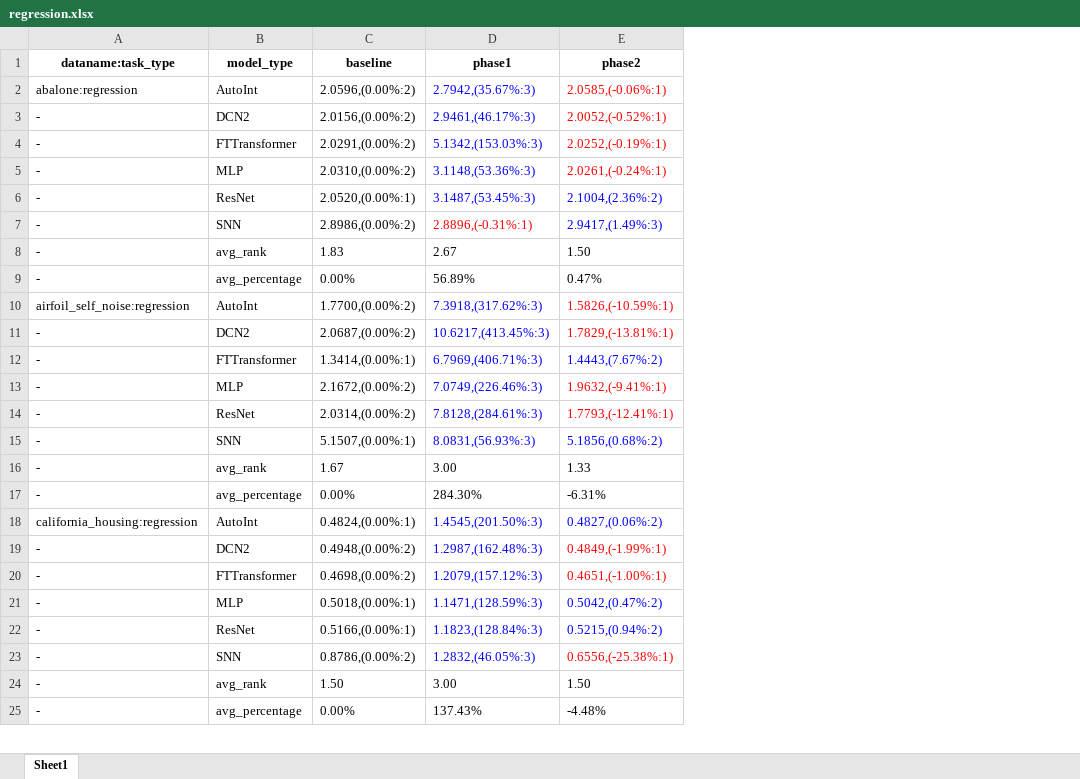
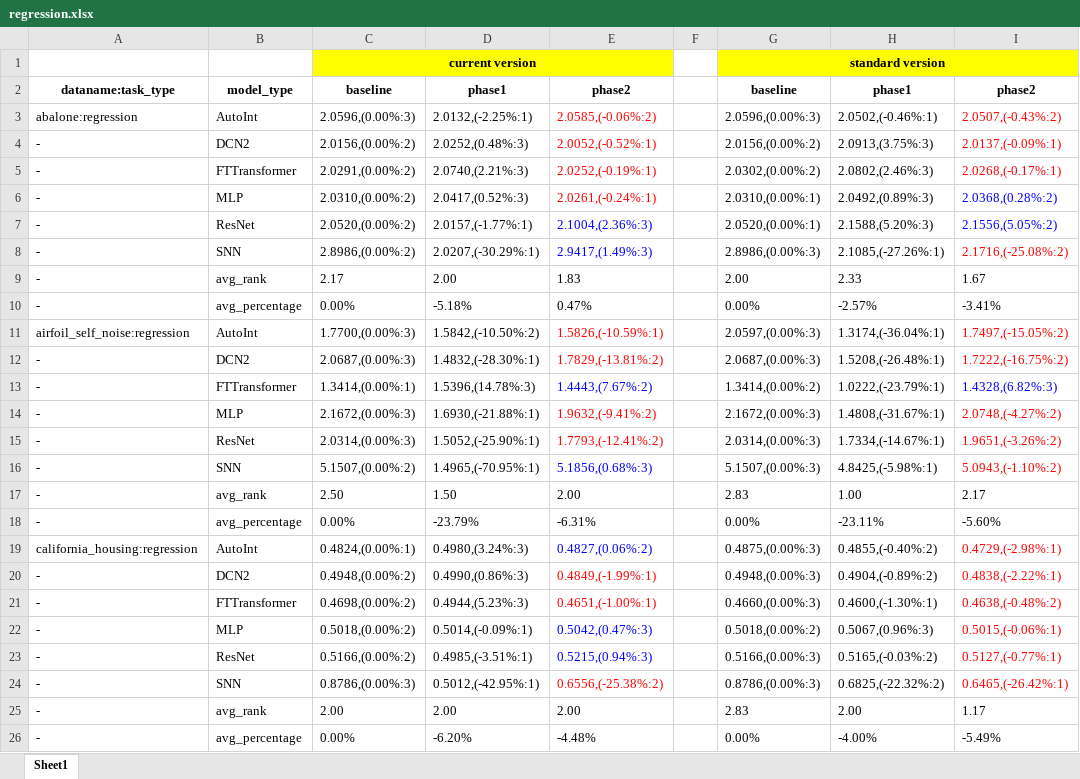
Before and after one commit to 1836897243/Ensemble_experiment_data, an Excel workbook: v2/results_OT/regression.xlsx, sheet Sheet1, drawn as a sheet; only a part is shown; values as stored, in another font and other column widths than the file's, no borders; removed rows and columns are numbered as before the commit, all else as after; the diff covers the shown part only; the diff names each change by its address in the sheet, - before the commit and + after, or states it on an @@ line.

```diff
--- a/v2/results_OT/regression.xlsx (sheet Sheet1)
+++ b/v2/results_OT/regression.xlsx (sheet Sheet1)
-column D, rows 1-25: phase1 | 2.7942,(35.67%:3) | 2.9461,(46.17%:3) | 5.1342,(153.03%:3) | 3.1148,(53.36%:3) | 3.1487,(53.45%:3) | 2.8896,(-0.31%:1) | 2.67 | 56.89% | 7.3918,(317.62%:3) | 10.6217,(413.45%:3) | 6.7969,(406.71%:3) | 7.0749,(226.46%:3) | 7.8128,(284.61%:3) | 8.0831,(56.93%:3) | 3.00 | 284.30% | 1.4545,(201.50%:3) | 1.2987,(162.48%:3) | 1.2079,(157.12%:3) | 1.1471,(128.59%:3) | 1.1823,(128.84%:3) | 1.2832,(46.05%:3) | 3.00 | 137.43%
+column D, rows 2-26: phase1 | 2.0132,(-2.25%:1) | 2.0252,(0.48%:3) | 2.0740,(2.21%:3) | 2.0417,(0.52%:3) | 2.0157,(-1.77%:1) | 2.0207,(-30.29%:1) | 2.00 | -5.18% | 1.5842,(-10.50%:2) | 1.4832,(-28.30%:1) | 1.5396,(14.78%:3) | 1.6930,(-21.88%:1) | 1.5052,(-25.90%:1) | 1.4965,(-70.95%:1) | 1.50 | -23.79% | 0.4980,(3.24%:3) | 0.4990,(0.86%:3) | 0.4944,(5.23%:3) | 0.5014,(-0.09%:1) | 0.4985,(-3.51%:1) | 0.5012,(-42.95%:1) | 2.00 | -6.20%
+column F, empty
+column G, rows 2-26: baseline | 2.0596,(0.00%:3) | 2.0156,(0.00%:2) | 2.0302,(0.00%:2) | 2.0310,(0.00%:1) | 2.0520,(0.00%:1) | 2.8986,(0.00%:3) | 2.00 | 0.00% | 2.0597,(0.00%:3) | 2.0687,(0.00%:3) | 1.3414,(0.00%:2) | 2.1672,(0.00%:3) | 2.0314,(0.00%:3) | 5.1507,(0.00%:3) | 2.83 | 0.00% | 0.4875,(0.00%:3) | 0.4948,(0.00%:3) | 0.4660,(0.00%:3) | 0.5018,(0.00%:2) | 0.5166,(0.00%:3) | 0.8786,(0.00%:3) | 2.83 | 0.00%
+column H, rows 2-26: phase1 | 2.0502,(-0.46%:1) | 2.0913,(3.75%:3) | 2.0802,(2.46%:3) | 2.0492,(0.89%:3) | 2.1588,(5.20%:3) | 2.1085,(-27.26%:1) | 2.33 | -2.57% | 1.3174,(-36.04%:1) | 1.5208,(-26.48%:1) | 1.0222,(-23.79%:1) | 1.4808,(-31.67%:1) | 1.7334,(-14.67%:1) | 4.8425,(-5.98%:1) | 1.00 | -23.11% | 0.4855,(-0.40%:2) | 0.4904,(-0.89%:2) | 0.4600,(-1.30%:1) | 0.5067,(0.96%:3) | 0.5165,(-0.03%:2) | 0.6825,(-22.32%:2) | 2.00 | -4.00%
+column I, rows 2-26: phase2 | 2.0507,(-0.43%:2) | 2.0137,(-0.09%:1) | 2.0268,(-0.17%:1) | 2.0368,(0.28%:2) | 2.1556,(5.05%:2) | 2.1716,(-25.08%:2) | 1.67 | -3.41% | 1.7497,(-15.05%:2) | 1.7222,(-16.75%:2) | 1.4328,(6.82%:3) | 2.0748,(-4.27%:2) | 1.9651,(-3.26%:2) | 5.0943,(-1.10%:2) | 2.17 | -5.60% | 0.4729,(-2.98%:1) | 0.4838,(-2.22%:1) | 0.4638,(-0.48%:2) | 0.5015,(-0.06%:1) | 0.5127,(-0.77%:1) | 0.6465,(-26.42%:1) | 1.17 | -5.49%
+row 1:  |  | current version |  |  |  | standard version
-C3: 2.0596,(0.00%:2)
+C3: 2.0596,(0.00%:3)
-E3: 2.0585,(-0.06%:1)
+E3: 2.0585,(-0.06%:2)
-C7: 2.0520,(0.00%:1)
+C7: 2.0520,(0.00%:2)
-E7: 2.1004,(2.36%:2)
+E7: 2.1004,(2.36%:3)
-C9: 1.83
+C9: 2.17
-E9: 1.50
+E9: 1.83
-C11: 1.7700,(0.00%:2)
+C11: 1.7700,(0.00%:3)
-C12: 2.0687,(0.00%:2)
+C12: 2.0687,(0.00%:3)
-E12: 1.7829,(-13.81%:1)
+E12: 1.7829,(-13.81%:2)
-C14: 2.1672,(0.00%:2)
+C14: 2.1672,(0.00%:3)
-E14: 1.9632,(-9.41%:1)
+E14: 1.9632,(-9.41%:2)
-C15: 2.0314,(0.00%:2)
+C15: 2.0314,(0.00%:3)
-E15: 1.7793,(-12.41%:1)
+E15: 1.7793,(-12.41%:2)
-C16: 5.1507,(0.00%:1)
+C16: 5.1507,(0.00%:2)
-E16: 5.1856,(0.68%:2)
+E16: 5.1856,(0.68%:3)
-C17: 1.67
+C17: 2.50
-E17: 1.33
+E17: 2.00
-C22: 0.5018,(0.00%:1)
+C22: 0.5018,(0.00%:2)
-E22: 0.5042,(0.47%:2)
+E22: 0.5042,(0.47%:3)
-C23: 0.5166,(0.00%:1)
+C23: 0.5166,(0.00%:2)
-E23: 0.5215,(0.94%:2)
+E23: 0.5215,(0.94%:3)
-C24: 0.8786,(0.00%:2)
+C24: 0.8786,(0.00%:3)
-E24: 0.6556,(-25.38%:1)
+E24: 0.6556,(-25.38%:2)
-C25: 1.50
+C25: 2.00
-E25: 1.50
+E25: 2.00
```
Also changed, not shown: 48 added rows and 19 edited cells elsewhere in this sheet, v2/results_MSE/classification.xlsx, v2/results_MSE/regression.xlsx, 5 other files.
